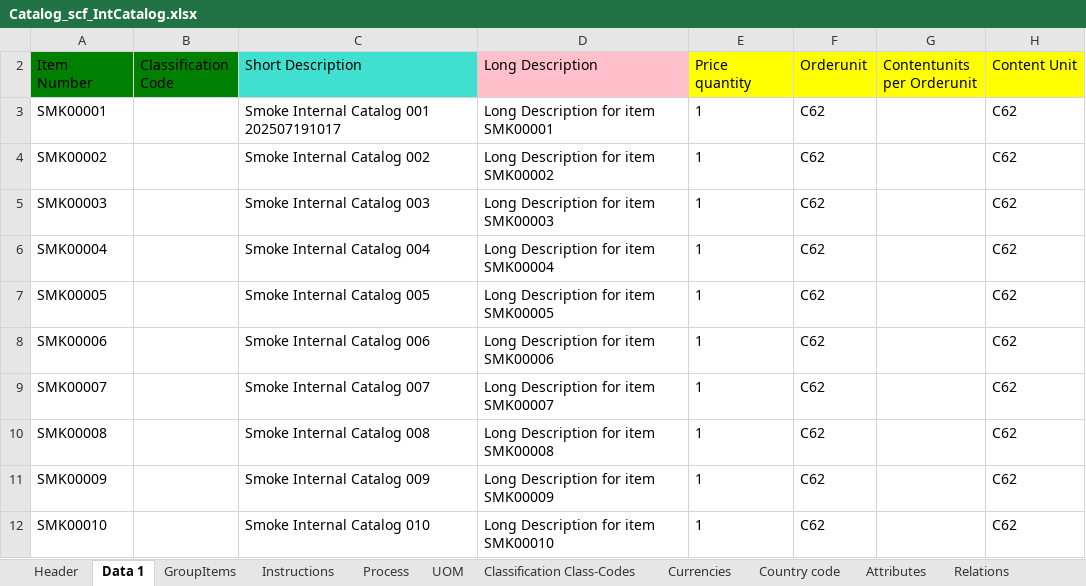
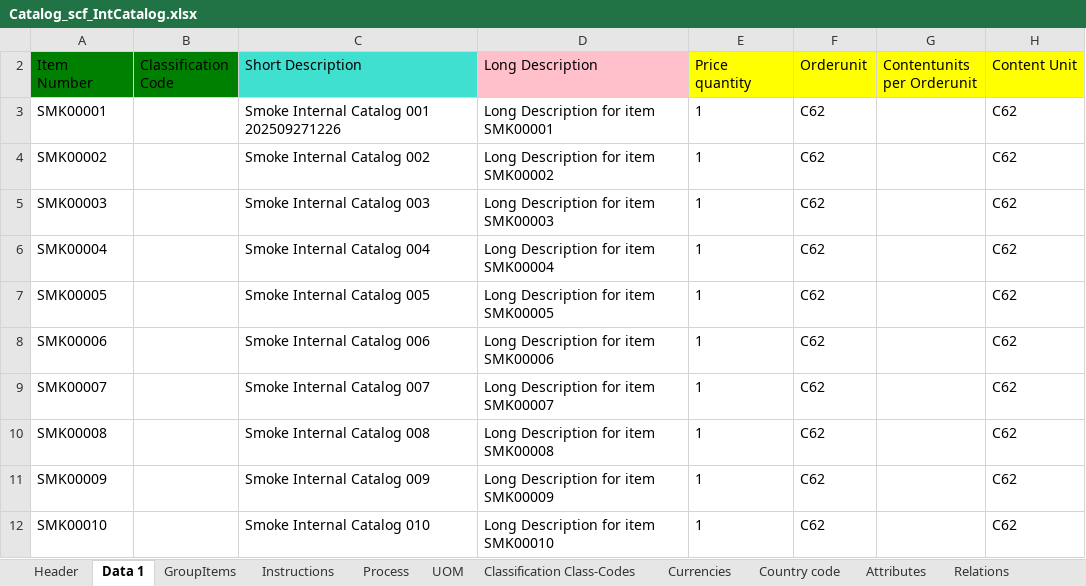
Before and after one commit to Tristan84542/MyWorkSmoke, an Excel workbook: PlaywrightTests/CMB/PROD/Catalog_scf_IntCatalog.xlsx, sheet Data 1, drawn as a sheet; only a part is shown; values as stored, in another font and other column widths than the file's, no borders; the diff names each change by its address in the sheet, - before the commit and + after, or states it on an @@ line.

```diff
--- a/PlaywrightTests/CMB/PROD/Catalog_scf_IntCatalog.xlsx (sheet Data 1)
+++ b/PlaywrightTests/CMB/PROD/Catalog_scf_IntCatalog.xlsx (sheet Data 1)
-C3 (Short Description): Smoke Internal Catalog 001 202507191017
+C3 (Short Description): Smoke Internal Catalog 001 202509271226
```
Also changed, not shown: 2 other files.
